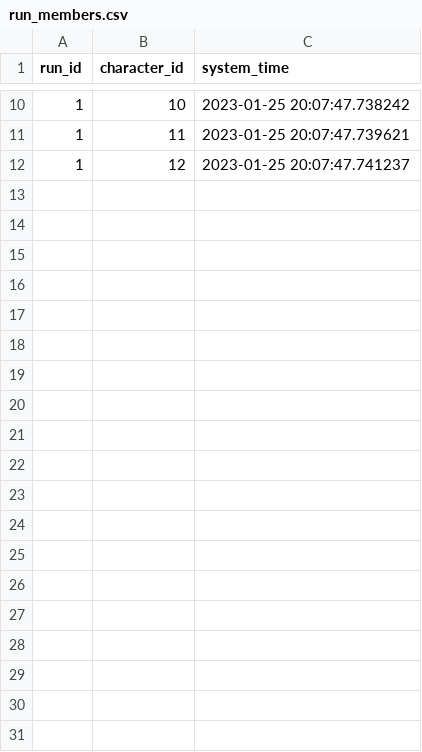
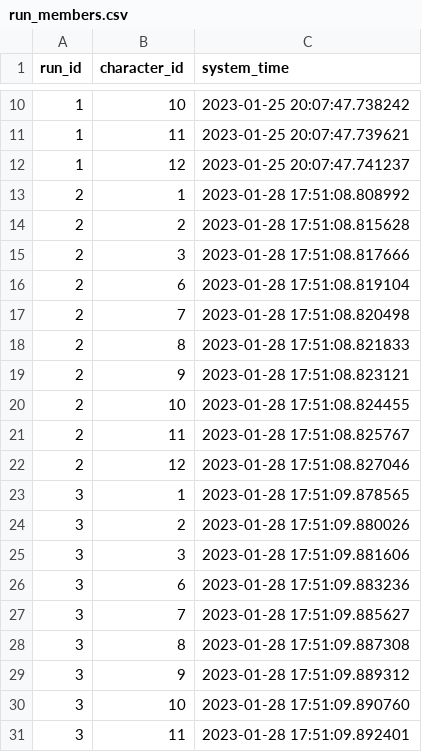
Before and after one commit to GawarWawar/wow-app, a CSV file: Data/Dynamic_database/run_members.csv, drawn as a sheet; only a part is shown, gaps mark what is left out; the diff covers the shown part only.

```diff
--- a/Data/Dynamic_database/run_members.csv
+++ b/Data/Dynamic_database/run_members.csv
@@ -12 +12,20 @@ run_id,character_id,system_time
 1,12,2023-01-25 20:07:47.741237
+2,1,2023-01-28 17:51:08.808992
+2,2,2023-01-28 17:51:08.815628
+2,3,2023-01-28 17:51:08.817666
+2,6,2023-01-28 17:51:08.819104
+2,7,2023-01-28 17:51:08.820498
+2,8,2023-01-28 17:51:08.821833
+2,9,2023-01-28 17:51:08.823121
+2,10,2023-01-28 17:51:08.824455
+2,11,2023-01-28 17:51:08.825767
+2,12,2023-01-28 17:51:08.827046
+3,1,2023-01-28 17:51:09.878565
+3,2,2023-01-28 17:51:09.880026
+3,3,2023-01-28 17:51:09.881606
+3,6,2023-01-28 17:51:09.883236
+3,7,2023-01-28 17:51:09.885627
+3,8,2023-01-28 17:51:09.887308
+3,9,2023-01-28 17:51:09.889312
+3,10,2023-01-28 17:51:09.890760
+3,11,2023-01-28 17:51:09.892401
```
Also changed, not shown: 31 added rows elsewhere in this file, 3 other files.
